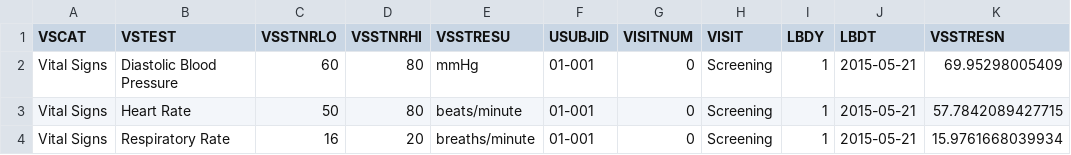
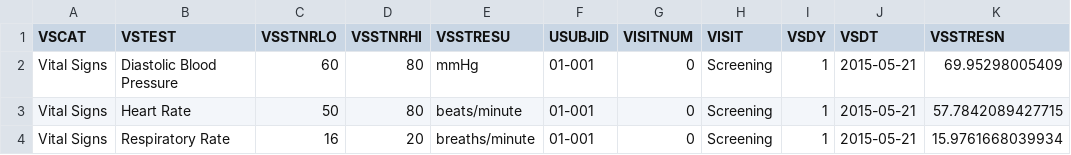
Before and after one commit to RhoInc/viz-library, a CSV file: data/safetyData/SDTM/VS.csv, drawn as a sheet; only a part is shown.

```diff
--- a/data/safetyData/SDTM/VS.csv
+++ b/data/safetyData/SDTM/VS.csv
@@ -1,2 +1,2 @@
-"VSCAT","VSTEST","VSSTNRLO","VSSTNRHI","VSSTRESU","USUBJID","VISITNUM","VISIT","LBDY","LBDT","VSSTRESN"
+"VSCAT","VSTEST","VSSTNRLO","VSSTNRHI","VSSTRESU","USUBJID","VISITNUM","VISIT","VSDY","VSDT","VSSTRESN"
 "Vital Signs","Diastolic Blood Pressure","60","80","mmHg","01-001","0","Screening","1","2015-05-21",69.95298005409
```
Also changed, not shown: data/safetyData/raw/labs.csv, 12 other files.
